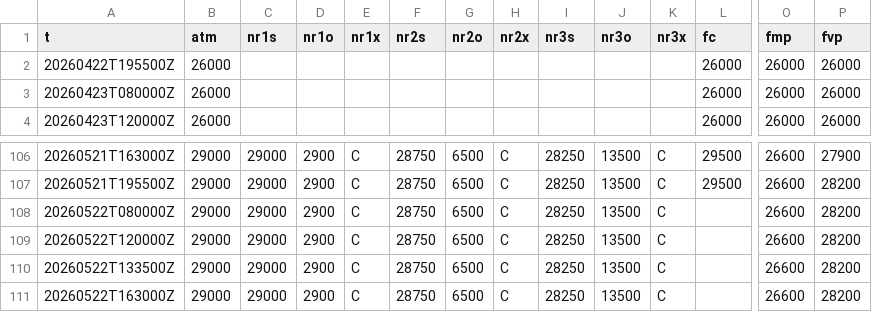
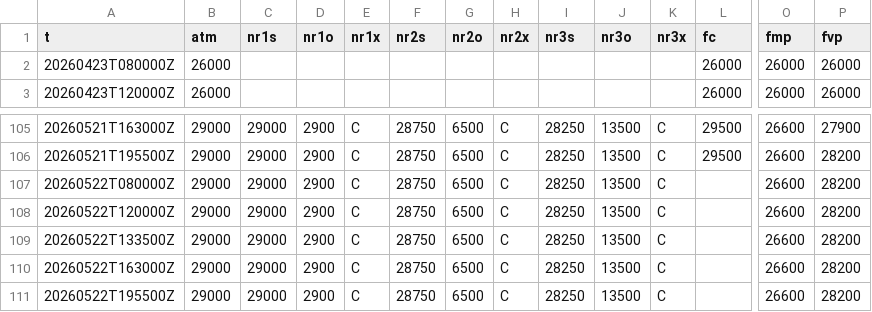
Before and after one commit to SPXOmega/quiet-heron-publisher, a CSV file: f/nq.csv, drawn as a sheet; only a part is shown, gaps mark what is left out; removed rows and columns are numbered as before the commit, all else as after; rows hold the shown columns only; the diff names each change by its address in the sheet, - before the commit and + after, or states it on an @@ line.

```diff
--- a/f/nq.csv
+++ b/f/nq.csv
-row 2: 20260422T195500Z | 26000 |  |  |  |  |  |  |  |  |  | 26000 | 26000 | 26000
+row 111: 20260522T195500Z | 29000 | 29000 | 2900 | C | 28750 | 6500 | C | 28250 | 13500 | C |  | 26600 | 28200
```
Also changed, not shown: f/es.csv.
